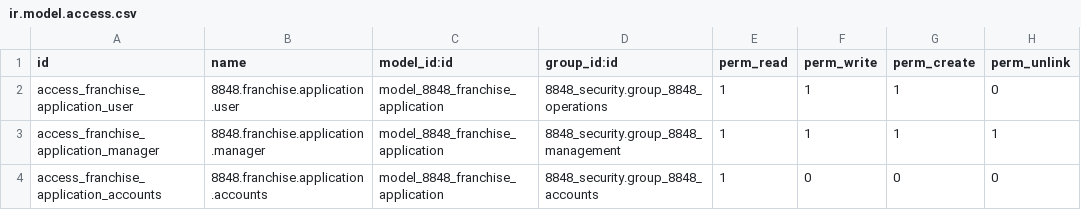
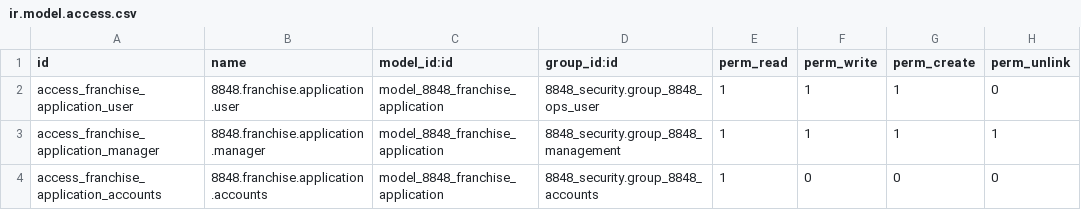
Before and after one commit to 8848momohouses-del/8848connect, a CSV file: 8848-connect-addons/8848_crm/security/ir.model.access.csv, drawn as a sheet.

Commit message:
CI Fixes: Correct incorrect group reference group_8848_operations to group_8848_ops_user in CRM

```diff
--- a/8848-connect-addons/8848_crm/security/ir.model.access.csv
+++ b/8848-connect-addons/8848_crm/security/ir.model.access.csv
@@ -1,3 +1,3 @@
 id,name,model_id:id,group_id:id,perm_read,perm_write,perm_create,perm_unlink
-access_franchise_application_user,8848.franchise.application.user,model_8848_franchise_application,8848_security.group_8848_operations,1,1,1,0
+access_franchise_application_user,8848.franchise.application.user,model_8848_franchise_application,8848_security.group_8848_ops_user,1,1,1,0
 access_franchise_application_manager,8848.franchise.application.manager,model_8848_franchise_application,8848_security.group_8848_management,1,1,1,1
```
Also changed, not shown: 1 other file.
